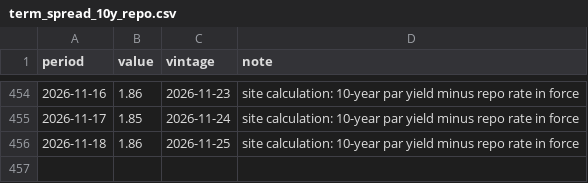
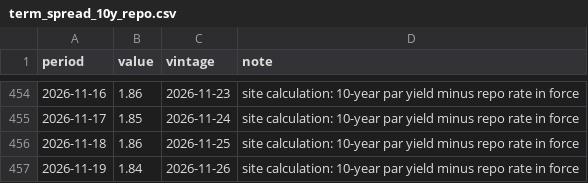
Before and after one commit to indiamacrofinance/indiamacrofinance, a CSV file: data/series/term_spread_10y_repo.csv, drawn as a sheet; only a part is shown, gaps mark what is left out; the diff names each change by its address in the sheet, - before the commit and + after, or states it on an @@ line.

```diff
--- a/data/series/term_spread_10y_repo.csv
+++ b/data/series/term_spread_10y_repo.csv
+row 457: 2026-11-19 | 1.84 | 2026-11-26 | site calculation: 10-year par yield minus repo rate in force
```
Also changed, not shown: data/panels/gsec_par_yield.csv, data/series/brent_inr.csv, 48 other files.
